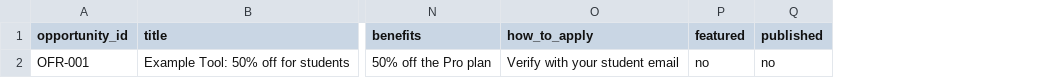
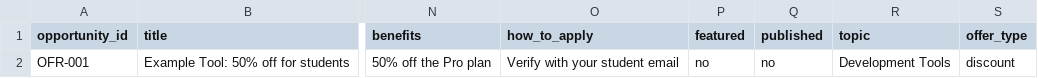
Before and after one commit to DevBarney/OppVault-final, a CSV file: content/csv/templates/student-offers.csv, drawn as a sheet; only a part is shown, gaps mark what is left out; the diff names each change by its address in the sheet, - before the commit and + after, or states it on an @@ line.

```diff
--- a/content/csv/templates/student-offers.csv
+++ b/content/csv/templates/student-offers.csv
+column R (topic), row 2: Development Tools
+column S (offer_type), row 2: discount
```
Also changed, not shown: 8 other files.
